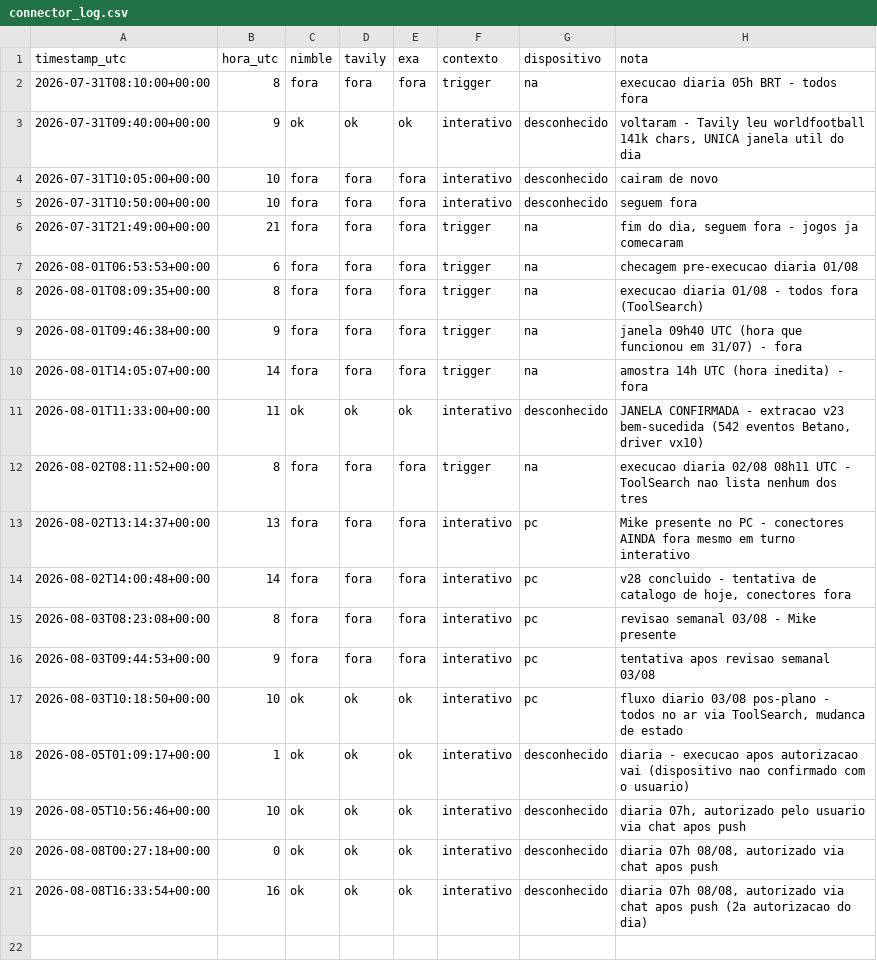
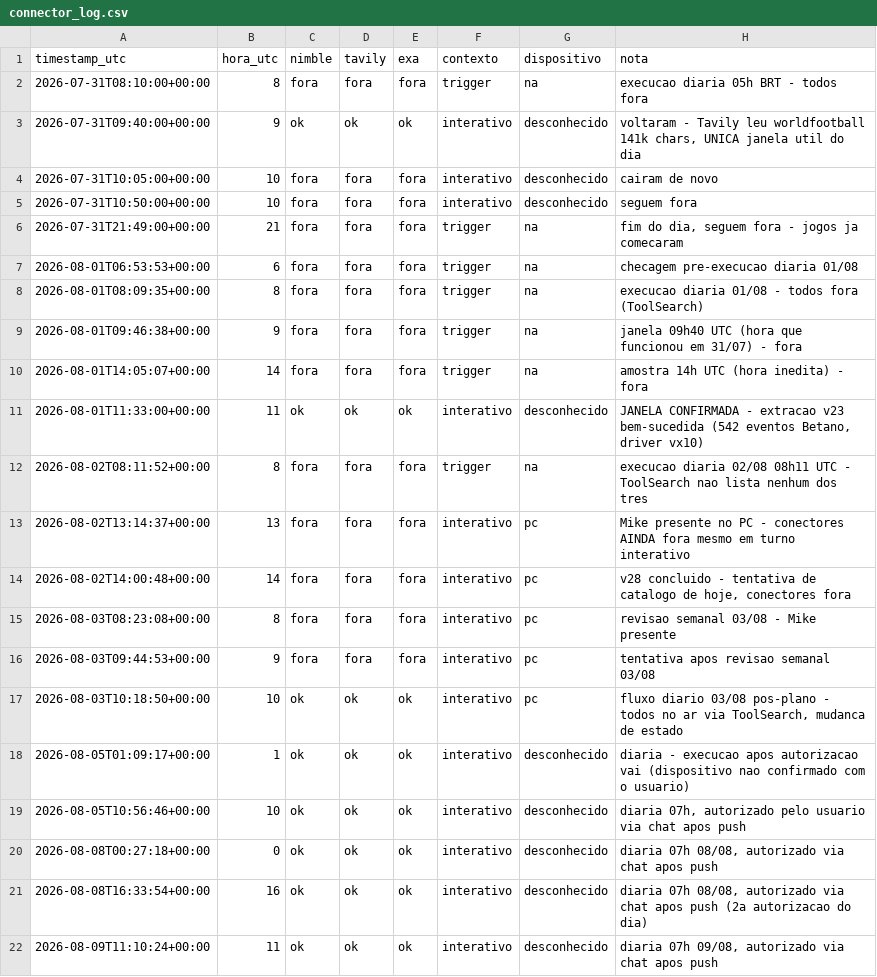
Before and after one commit to mikesorte/mikesorte, a CSV file: data/connector_log.csv, drawn as a sheet; the diff names each change by its address in the sheet, - before the commit and + after, or states it on an @@ line.

```diff
--- a/data/connector_log.csv
+++ b/data/connector_log.csv
+row 22: 2026-08-09T11:10:24+00:00 | 11 | ok | ok | ok | interativo | desconhecido | diaria 07h 09/08, autorizado via chat apos push
```
Also changed, not shown: 2 other files.
